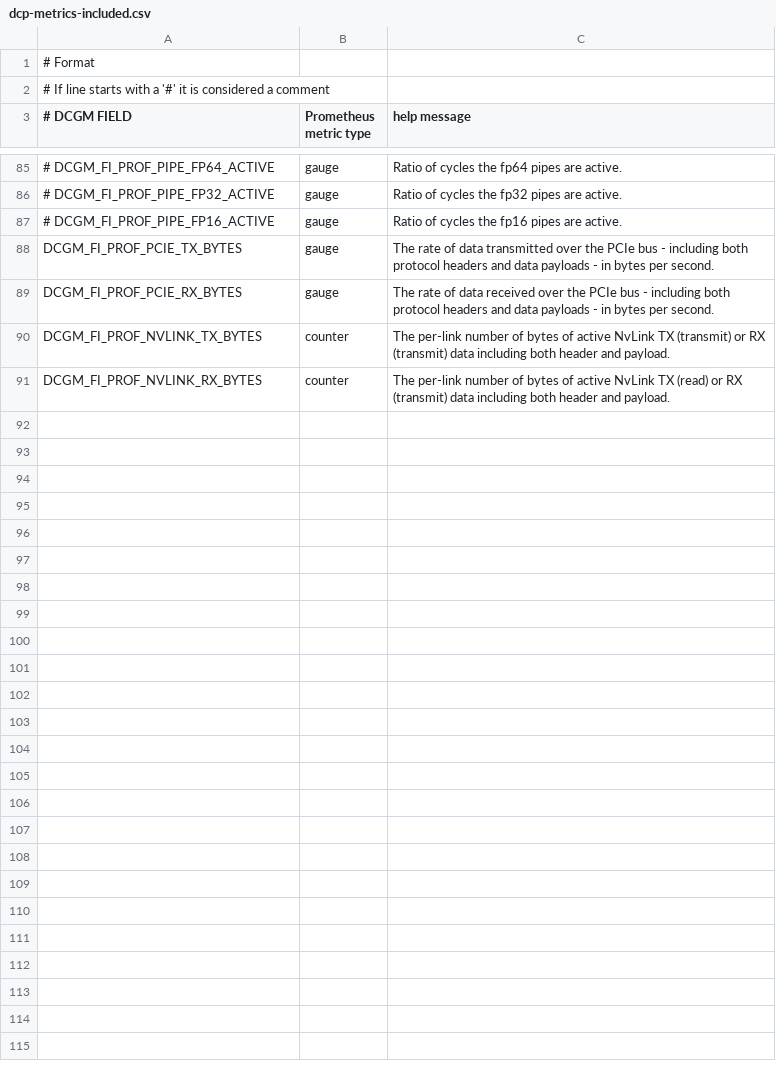
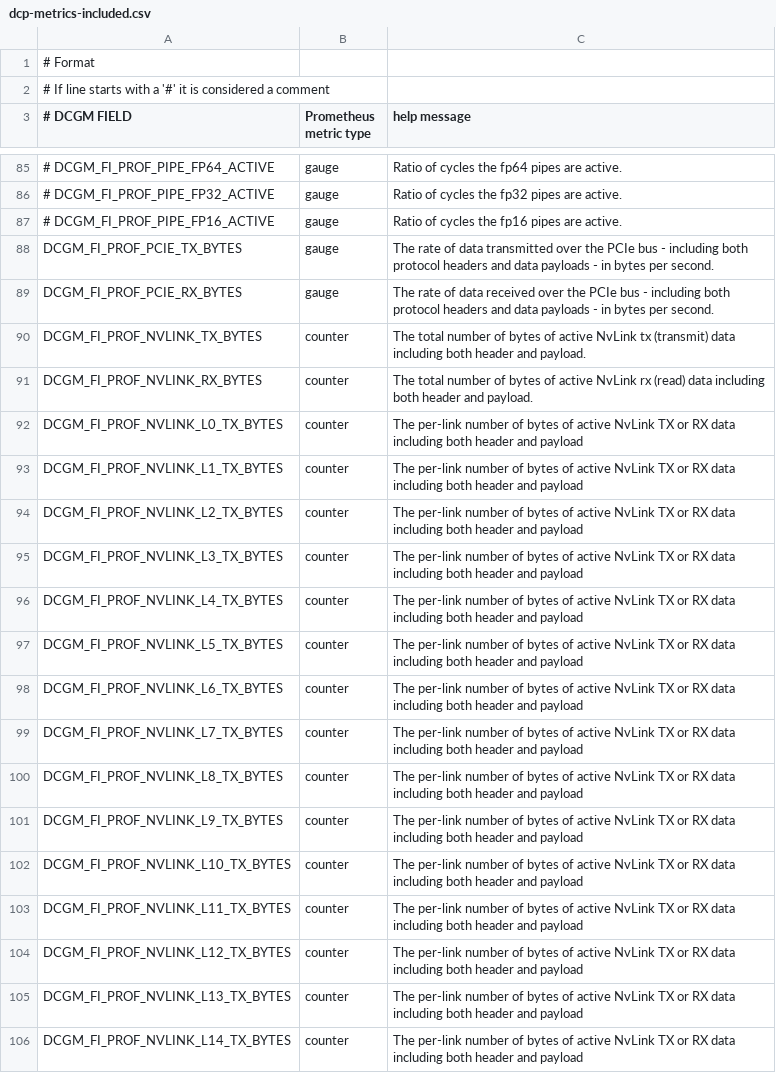
Before and after one commit to xiaoxlm/aidc-monitor, a CSV file: exporter/dcp-metrics-included.csv, drawn as a sheet; only a part is shown, gaps mark what is left out; the diff covers the shown part only.

Commit message:
fix: dcp.csv

```diff
--- a/exporter/dcp-metrics-included.csv
+++ b/exporter/dcp-metrics-included.csv
@@ -89,3 +89,18 @@ DCGM_FI_PROF_PCIE_TX_BYTES,      gauge, The rate of data transmitted over the PC
 DCGM_FI_PROF_PCIE_RX_BYTES,      gauge, The rate of data received over the PCIe bus - including both protocol headers and data payloads - in bytes per second.
-DCGM_FI_PROF_NVLINK_TX_BYTES, counter, The per-link number of bytes of active NvLink TX (transmit) or RX (transmit) data including both header and payload.
-DCGM_FI_PROF_NVLINK_RX_BYTES, counter, The per-link number of bytes of active NvLink TX (read) or RX (transmit) data including both header and payload.
+DCGM_FI_PROF_NVLINK_TX_BYTES, counter, The total number of bytes of active NvLink tx (transmit) data including both header and payload.
+DCGM_FI_PROF_NVLINK_RX_BYTES, counter, The total number of bytes of active NvLink rx (read) data including both header and payload.
+DCGM_FI_PROF_NVLINK_L0_TX_BYTES, counter, The per-link number of bytes of active NvLink TX or RX data including both header and payload
+DCGM_FI_PROF_NVLINK_L1_TX_BYTES, counter, The per-link number of bytes of active NvLink TX or RX data including both header and payload
+DCGM_FI_PROF_NVLINK_L2_TX_BYTES, counter, The per-link number of bytes of active NvLink TX or RX data including both header and payload
+DCGM_FI_PROF_NVLINK_L3_TX_BYTES, counter, The per-link number of bytes of active NvLink TX or RX data including both header and payload
+DCGM_FI_PROF_NVLINK_L4_TX_BYTES, counter, The per-link number of bytes of active NvLink TX or RX data including both header and payload
+DCGM_FI_PROF_NVLINK_L5_TX_BYTES, counter, The per-link number of bytes of active NvLink TX or RX data including both header and payload
+DCGM_FI_PROF_NVLINK_L6_TX_BYTES, counter, The per-link number of bytes of active NvLink TX or RX data including both header and payload
+DCGM_FI_PROF_NVLINK_L7_TX_BYTES, counter, The per-link number of bytes of active NvLink TX or RX data including both header and payload
+DCGM_FI_PROF_NVLINK_L8_TX_BYTES, counter, The per-link number of bytes of active NvLink TX or RX data including both header and payload
+DCGM_FI_PROF_NVLINK_L9_TX_BYTES, counter, The per-link number of bytes of active NvLink TX or RX data including both header and payload
+DCGM_FI_PROF_NVLINK_L10_TX_BYTES, counter, The per-link number of bytes of active NvLink TX or RX data including both header and payload
+DCGM_FI_PROF_NVLINK_L11_TX_BYTES, counter, The per-link number of bytes of active NvLink TX or RX data including both header and payload
+DCGM_FI_PROF_NVLINK_L12_TX_BYTES, counter, The per-link number of bytes of active NvLink TX or RX data including both header and payload
+DCGM_FI_PROF_NVLINK_L13_TX_BYTES, counter, The per-link number of bytes of active NvLink TX or RX data including both header and payload
+DCGM_FI_PROF_NVLINK_L14_TX_BYTES, counter, The per-link number of bytes of active NvLink TX or RX data including both header and payload
```
Also changed, not shown: 21 added rows elsewhere in this file.
